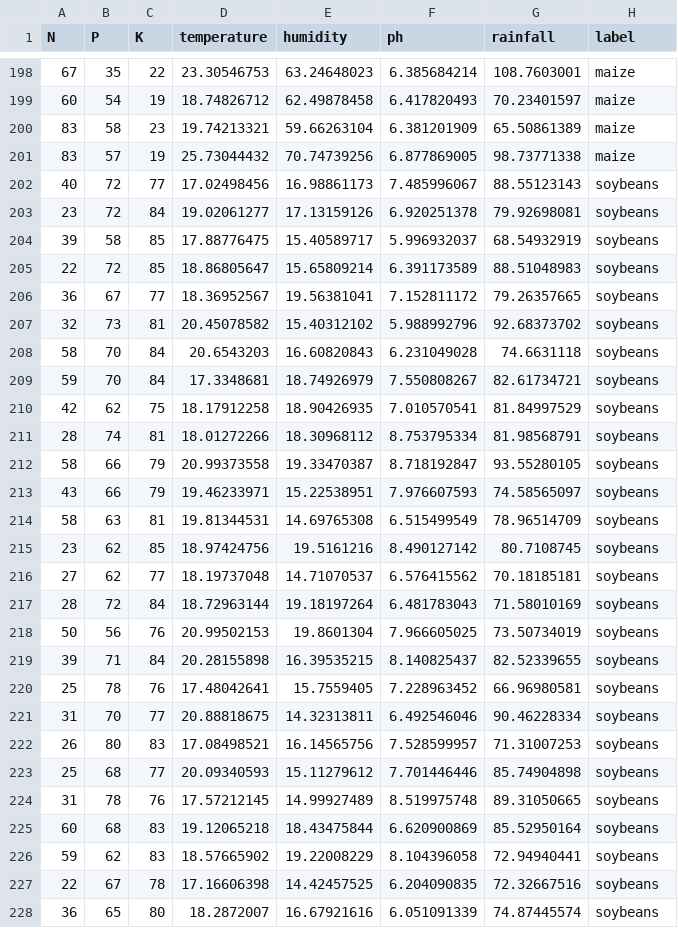
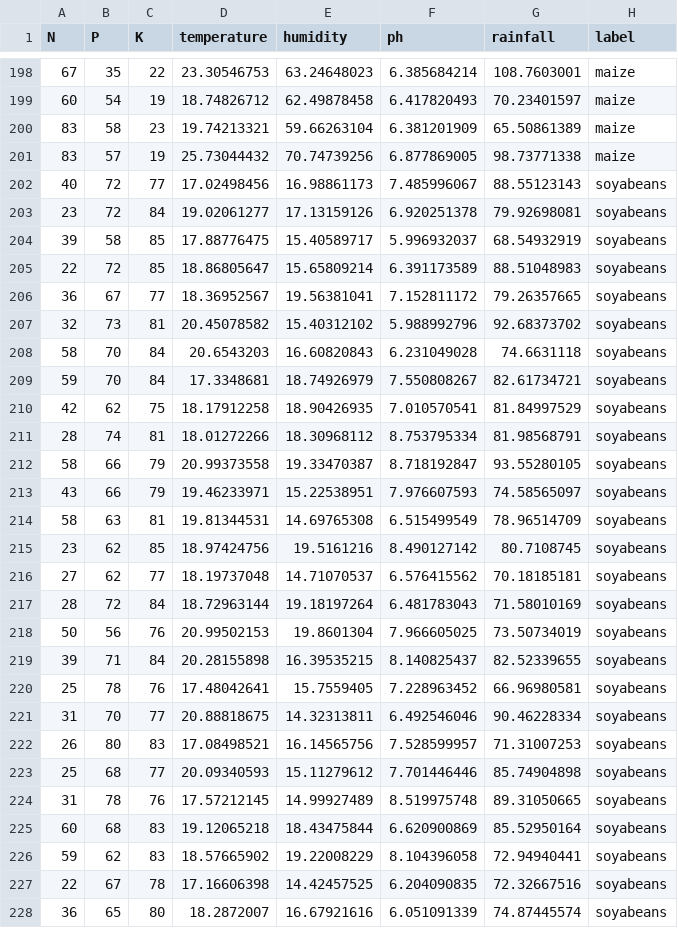
Before and after one commit to miguelmagueijo/CropRecommendation, a CSV file: Data/Clean/RaulSingh_CR.csv (was Data/Clean/Clean_RaulSingh_CR.csv), drawn as a sheet; only a part is shown, gaps mark what is left out; the diff covers the shown part only.

Commit message:
Rename missing files on Clean/

```diff
--- a/Data/Clean/Clean_RaulSingh_CR.csv
+++ b/Data/Clean/RaulSingh_CR.csv
@@ -201,28 +201,28 @@ N,P,K,temperature,humidity,ph,rainfall,label
 83,57,19,25.73044432,70.74739256,6.877869005,98.73771338,maize
-40,72,77,17.02498456,16.98861173,7.485996067,88.55123143,soybeans
-23,72,84,19.02061277,17.13159126,6.920251378,79.92698081,soybeans
-39,58,85,17.88776475,15.40589717,5.996932037,68.54932919,soybeans
-22,72,85,18.86805647,15.65809214,6.391173589,88.51048983,soybeans
-36,67,77,18.36952567,19.56381041,7.152811172,79.26357665,soybeans
-32,73,81,20.45078582,15.40312102,5.988992796,92.68373702,soybeans
-58,70,84,20.6543203,16.60820843,6.231049028,74.6631118,soybeans
-59,70,84,17.3348681,18.74926979,7.550808267,82.61734721,soybeans
-42,62,75,18.17912258,18.90426935,7.010570541,81.84997529,soybeans
-28,74,81,18.01272266,18.30968112,8.753795334,81.98568791,soybeans
-58,66,79,20.99373558,19.33470387,8.718192847,93.55280105,soybeans
-43,66,79,19.46233971,15.22538951,7.976607593,74.58565097,soybeans
-58,63,81,19.81344531,14.69765308,6.515499549,78.96514709,soybeans
-23,62,85,18.97424756,19.5161216,8.490127142,80.7108745,soybeans
-27,62,77,18.19737048,14.71070537,6.576415562,70.18185181,soybeans
-28,72,84,18.72963144,19.18197264,6.481783043,71.58010169,soybeans
-50,56,76,20.99502153,19.8601304,7.966605025,73.50734019,soybeans
-39,71,84,20.28155898,16.39535215,8.140825437,82.52339655,soybeans
-25,78,76,17.48042641,15.7559405,7.228963452,66.96980581,soybeans
-31,70,77,20.88818675,14.32313811,6.492546046,90.46228334,soybeans
-26,80,83,17.08498521,16.14565756,7.528599957,71.31007253,soybeans
-25,68,77,20.09340593,15.11279612,7.701446446,85.74904898,soybeans
-31,78,76,17.57212145,14.99927489,8.519975748,89.31050665,soybeans
-60,68,83,19.12065218,18.43475844,6.620900869,85.52950164,soybeans
-59,62,83,18.57665902,19.22008229,8.104396058,72.94940441,soybeans
-22,67,78,17.16606398,14.42457525,6.204090835,72.32667516,soybeans
-36,65,80,18.2872007,16.67921616,6.051091339,74.87445574,soybeans
+40,72,77,17.02498456,16.98861173,7.485996067,88.55123143,soyabeans
+23,72,84,19.02061277,17.13159126,6.920251378,79.92698081,soyabeans
+39,58,85,17.88776475,15.40589717,5.996932037,68.54932919,soyabeans
+22,72,85,18.86805647,15.65809214,6.391173589,88.51048983,soyabeans
+36,67,77,18.36952567,19.56381041,7.152811172,79.26357665,soyabeans
+32,73,81,20.45078582,15.40312102,5.988992796,92.68373702,soyabeans
+58,70,84,20.6543203,16.60820843,6.231049028,74.6631118,soyabeans
+59,70,84,17.3348681,18.74926979,7.550808267,82.61734721,soyabeans
+42,62,75,18.17912258,18.90426935,7.010570541,81.84997529,soyabeans
+28,74,81,18.01272266,18.30968112,8.753795334,81.98568791,soyabeans
+58,66,79,20.99373558,19.33470387,8.718192847,93.55280105,soyabeans
+43,66,79,19.46233971,15.22538951,7.976607593,74.58565097,soyabeans
+58,63,81,19.81344531,14.69765308,6.515499549,78.96514709,soyabeans
+23,62,85,18.97424756,19.5161216,8.490127142,80.7108745,soyabeans
+27,62,77,18.19737048,14.71070537,6.576415562,70.18185181,soyabeans
+28,72,84,18.72963144,19.18197264,6.481783043,71.58010169,soyabeans
+50,56,76,20.99502153,19.8601304,7.966605025,73.50734019,soyabeans
+39,71,84,20.28155898,16.39535215,8.140825437,82.52339655,soyabeans
+25,78,76,17.48042641,15.7559405,7.228963452,66.96980581,soyabeans
+31,70,77,20.88818675,14.32313811,6.492546046,90.46228334,soyabeans
+26,80,83,17.08498521,16.14565756,7.528599957,71.31007253,soyabeans
+25,68,77,20.09340593,15.11279612,7.701446446,85.74904898,soyabeans
+31,78,76,17.57212145,14.99927489,8.519975748,89.31050665,soyabeans
+60,68,83,19.12065218,18.43475844,6.620900869,85.52950164,soyabeans
+59,62,83,18.57665902,19.22008229,8.104396058,72.94940441,soyabeans
+22,67,78,17.16606398,14.42457525,6.204090835,72.32667516,soyabeans
+36,65,80,18.2872007,16.67921616,6.051091339,74.87445574,soyabeans
```
Also changed, not shown: 103 edited cells elsewhere in this file.
